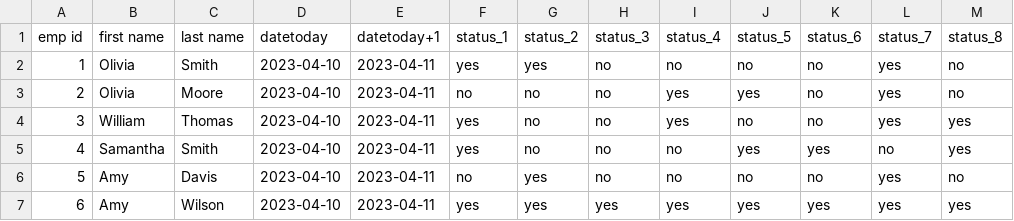
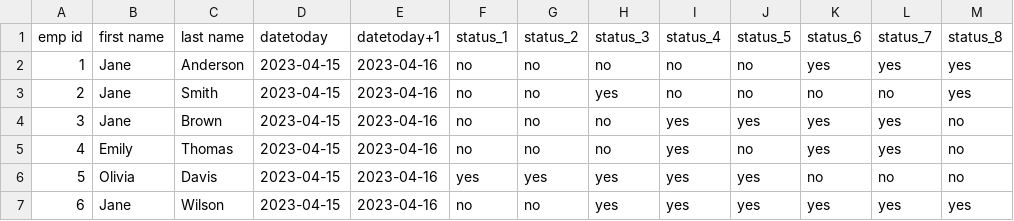
Before and after one commit to Epitage-Consulting-Pvt-Ltd/Device_V0.0, a CSV file: UI-UX/IntegratedPrototype/FactoryActComplianceLogic/employee_data.csv, drawn as a sheet; only a part is shown; the diff covers the shown part only.

```diff
--- a/UI-UX/IntegratedPrototype/FactoryActComplianceLogic/employee_data.csv
+++ b/UI-UX/IntegratedPrototype/FactoryActComplianceLogic/employee_data.csv
@@ -1,7 +1,7 @@
 emp id,first name,last name,datetoday,datetoday+1,status_1,status_2,status_3,status_4,status_5,status_6,status_7,status_8
-1,Olivia,Smith,2023-04-10,2023-04-11,yes,yes,no,no,no,no,yes,no
-2,Olivia,Moore,2023-04-10,2023-04-11,no,no,no,yes,yes,no,yes,no
-3,William,Thomas,2023-04-10,2023-04-11,yes,no,no,yes,no,no,yes,yes
-4,Samantha,Smith,2023-04-10,2023-04-11,yes,no,no,no,yes,yes,no,yes
-5,Amy,Davis,2023-04-10,2023-04-11,no,yes,no,no,no,no,yes,no
-6,Amy,Wilson,2023-04-10,2023-04-11,yes,yes,yes,yes,yes,yes,yes,yes
+1,Jane,Anderson,2023-04-15,2023-04-16,no,no,no,no,no,yes,yes,yes
+2,Jane,Smith,2023-04-15,2023-04-16,no,no,yes,no,no,no,no,yes
+3,Jane,Brown,2023-04-15,2023-04-16,no,no,no,yes,yes,yes,yes,no
+4,Emily,Thomas,2023-04-15,2023-04-16,no,no,no,yes,no,yes,yes,no
+5,Olivia,Davis,2023-04-15,2023-04-16,yes,yes,yes,yes,yes,no,no,no
+6,Jane,Wilson,2023-04-15,2023-04-16,no,no,yes,yes,yes,yes,yes,yes
```
Also changed, not shown: 29 edited cells elsewhere in this file, 16 other files.
